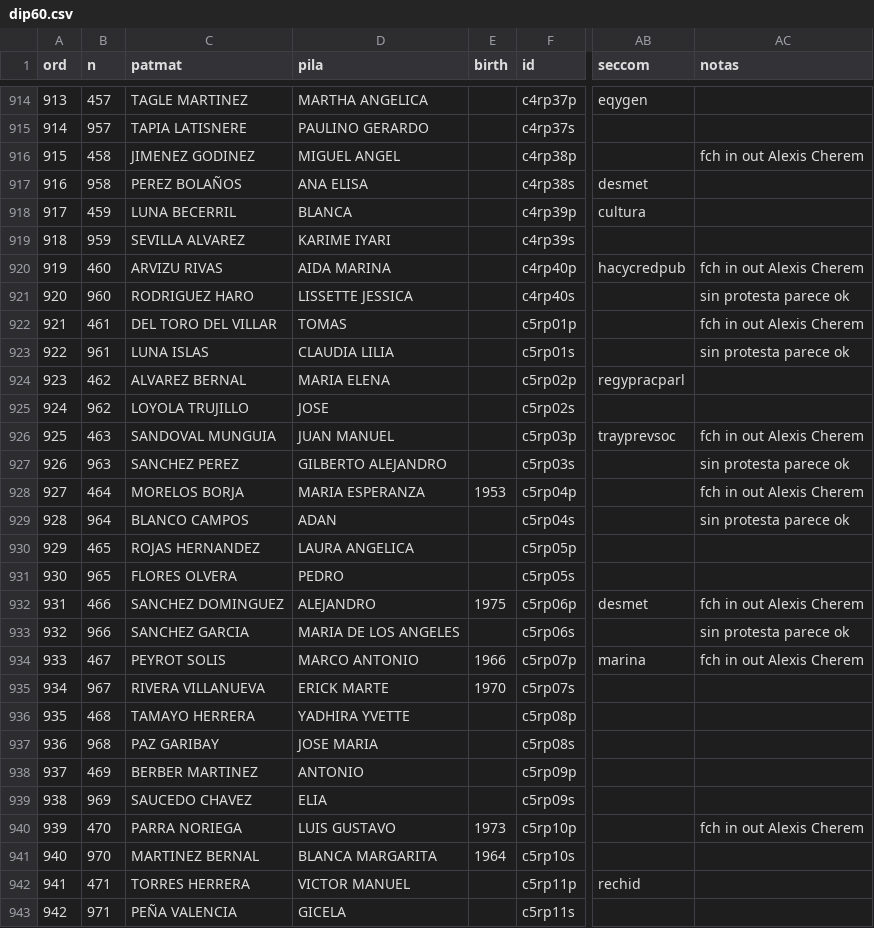
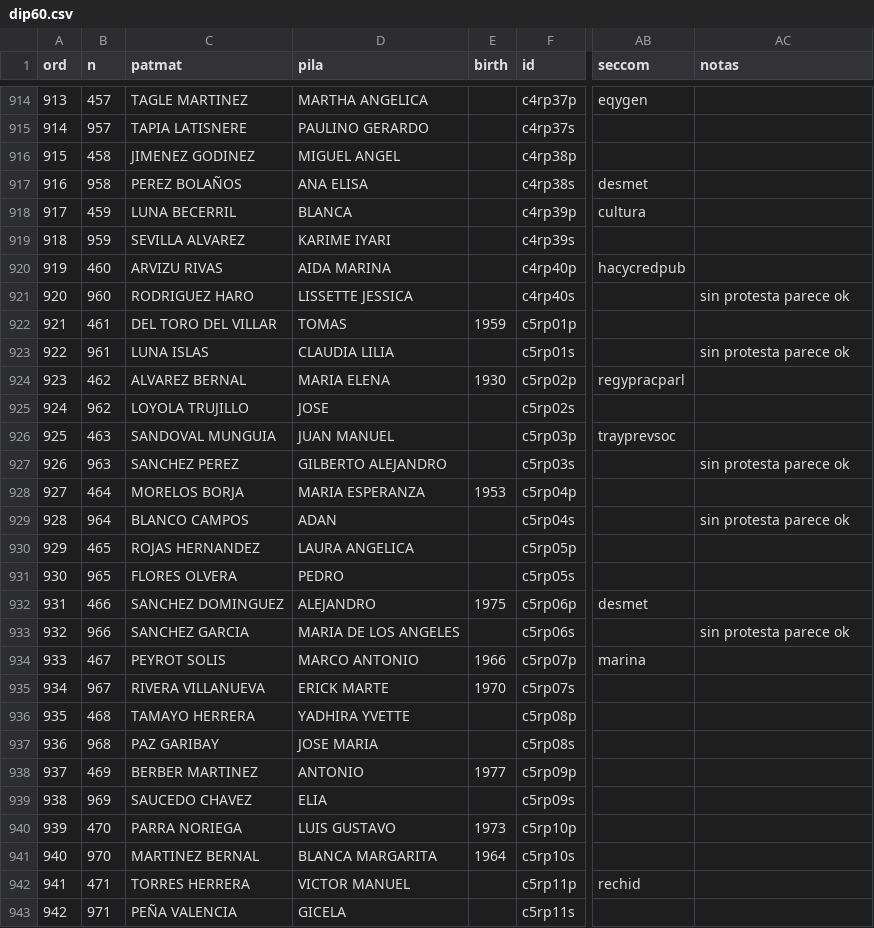
Before and after one commit to emagar/dipMex, a CSV file: data/diputados/dip60.csv, drawn as a sheet; only a part is shown, gaps mark what is left out; the diff covers the shown part only; the diff names each change by its address in the sheet, - before the commit and + after, or states it on an @@ line.

```diff
--- a/data/diputados/dip60.csv
+++ b/data/diputados/dip60.csv
-AC916 (notas): fch in out Alexis Cherem
+AC916 (notas): (empty)
-AC920 (notas): fch in out Alexis Cherem
+AC920 (notas): (empty)
-E922 (birth): (empty)
+E922 (birth): 1959
-AC922 (notas): fch in out Alexis Cherem
+AC922 (notas): (empty)
-E924 (birth): (empty)
+E924 (birth): 1930
-AC926 (notas): fch in out Alexis Cherem
+AC926 (notas): (empty)
-AC928 (notas): fch in out Alexis Cherem
+AC928 (notas): (empty)
-AC932 (notas): fch in out Alexis Cherem
+AC932 (notas): (empty)
-AC934 (notas): fch in out Alexis Cherem
+AC934 (notas): (empty)
-E938 (birth): (empty)
+E938 (birth): 1977
-AC940 (notas): fch in out Alexis Cherem
+AC940 (notas): (empty)
```
Also changed, not shown: 170 edited cells elsewhere in this file, 4 other files.
